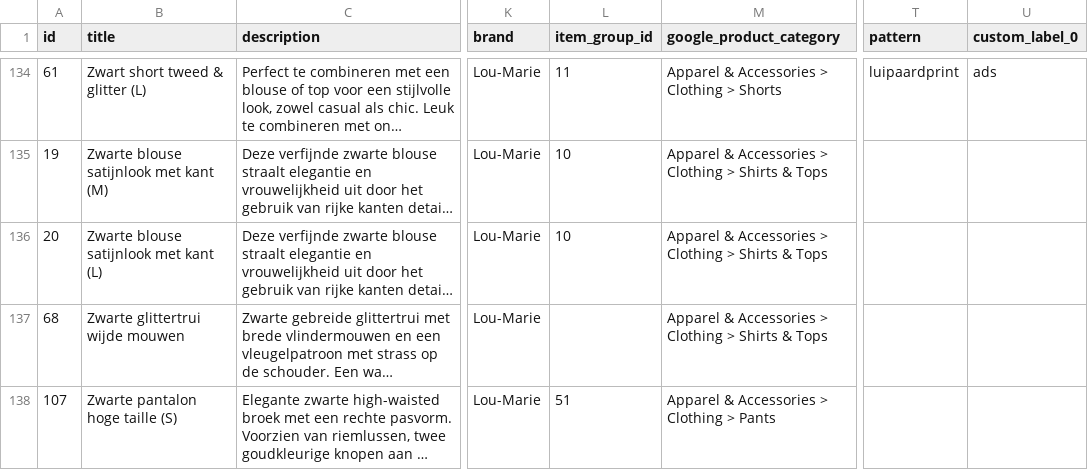
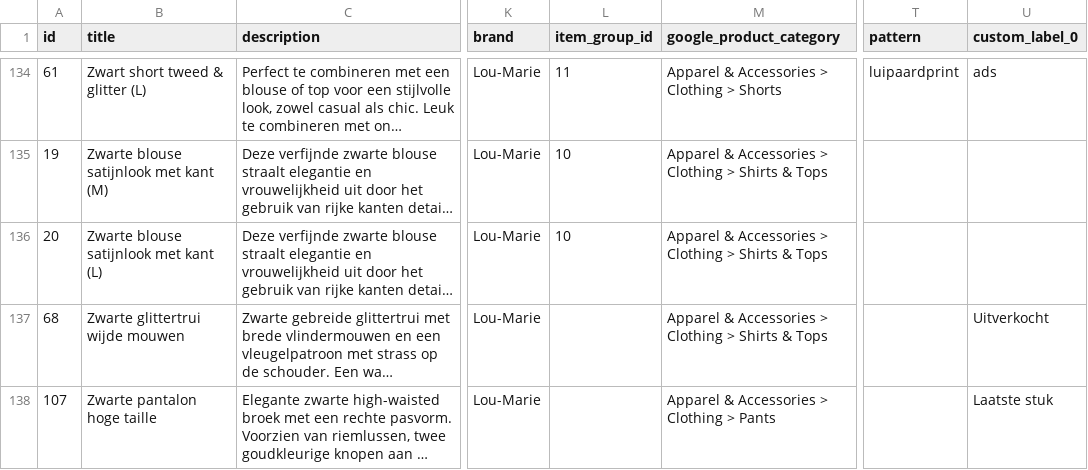
Before and after one commit to andriesss/lou-marie.be, a CSV file: facebook-feed.csv, drawn as a sheet; only a part is shown, gaps mark what is left out; long unchanged cells end in …; the diff covers the shown part only; the diff names each change by its address in the sheet, - before the commit and + after, or states it on an @@ line.

```diff
--- a/facebook-feed.csv
+++ b/facebook-feed.csv
-U137 (custom_label_0): (empty)
+U137 (custom_label_0): Uitverkocht
-B138 (title): Zwarte pantalon hoge taille (S)
+B138 (title): Zwarte pantalon hoge taille
-L138 (item_group_id): 51
+L138 (item_group_id): (empty)
-U138 (custom_label_0): (empty)
+U138 (custom_label_0): Laatste stuk
```
Also changed, not shown: 1 removed row and 3 edited cells elsewhere in this file, 4 other files.
